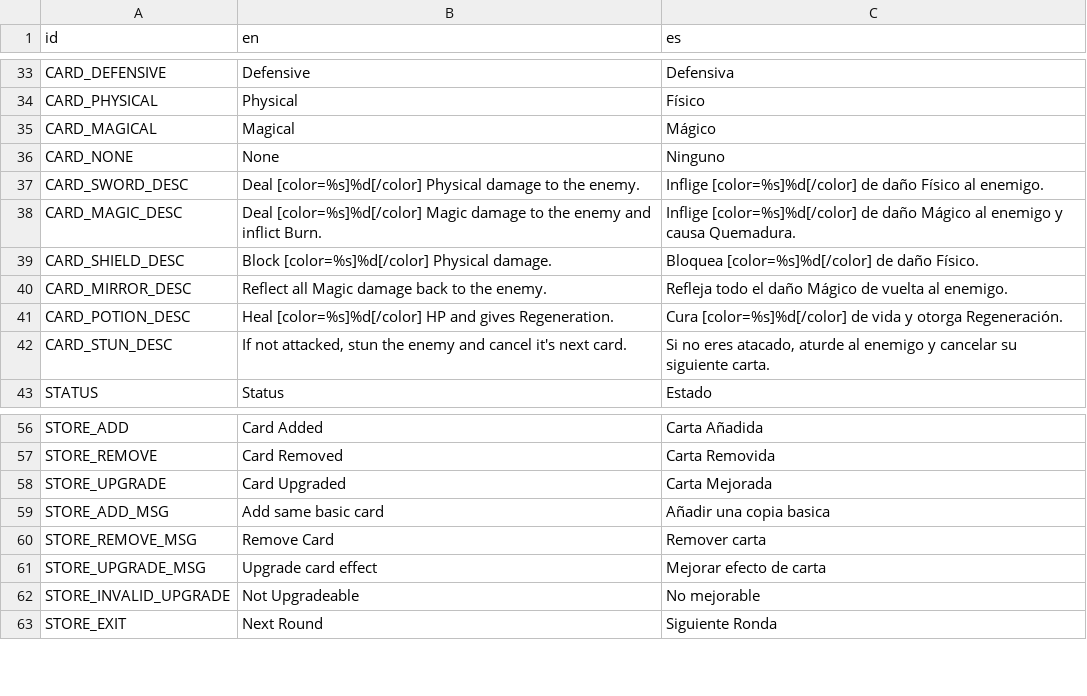
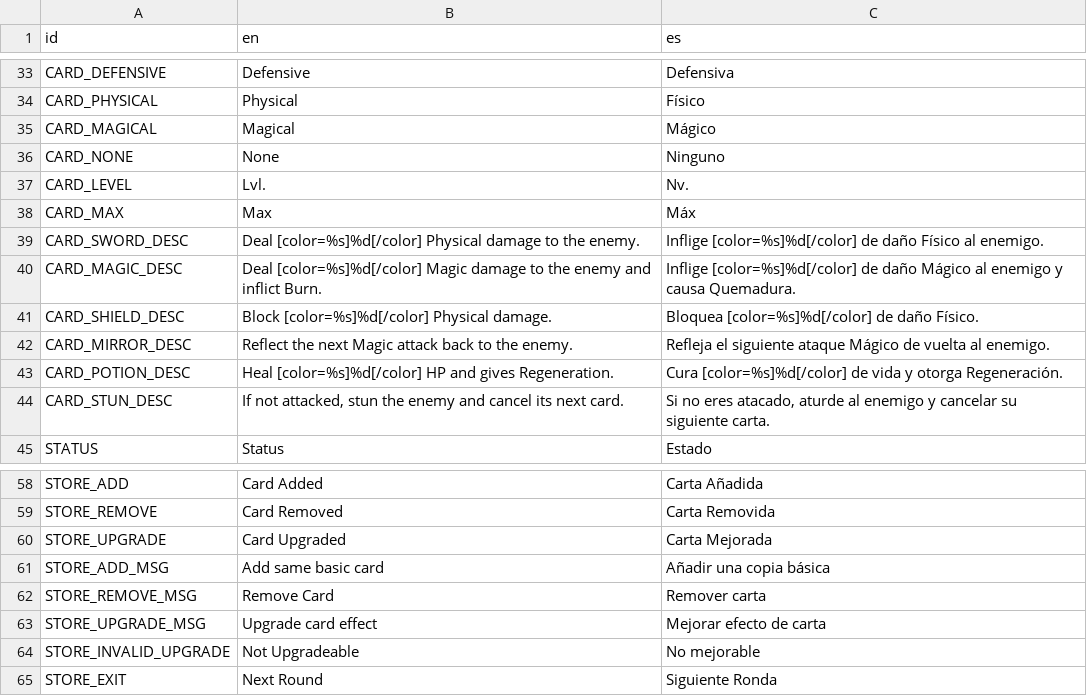
Before and after one commit to ChrisNGDC/cards_combat_game, a CSV file: resources/translations.csv, drawn as a sheet; only a part is shown, gaps mark what is left out.

Commit message:
fix: localization corrections, CARD_LEVEL/CARD_MAX keys and stun help line
Phase 5: its/basica typos, mirror description reflects a single attack, localized Lvl/Max labels, STUN matchup added to combat help. Translations regenerated.

```diff
--- a/resources/translations.csv
+++ b/resources/translations.csv
@@ -36,2 +36,4 @@ CARD_MAGICAL,Magical,Mágico
 CARD_NONE,None,Ninguno
+CARD_LEVEL,Lvl.,Nv.
+CARD_MAX,Max,Máx
 CARD_SWORD_DESC,Deal [color=%s]%d[/color] Physical damage to the enemy.,Inflige [color=%s]%d[/color] de daño Físico al enemigo.
@@ -39,5 +41,5 @@ CARD_MAGIC_DESC,Deal [color=%s]%d[/color] Magic damage to the enemy and inflict
 CARD_SHIELD_DESC,Block [color=%s]%d[/color] Physical damage.,Bloquea [color=%s]%d[/color] de daño Físico.
-CARD_MIRROR_DESC,Reflect all Magic damage back to the enemy.,Refleja todo el daño Mágico de vuelta al enemigo.
+CARD_MIRROR_DESC,Reflect the next Magic attack back to the enemy.,Refleja el siguiente ataque Mágico de vuelta al enemigo.
 CARD_POTION_DESC,Heal [color=%s]%d[/color] HP and gives Regeneration.,Cura [color=%s]%d[/color] de vida y otorga Regeneración.
-CARD_STUN_DESC,"If not attacked, stun the enemy and cancel it's next card.","Si no eres atacado, aturde al enemigo y cancelar su siguiente carta."
+CARD_STUN_DESC,"If not attacked, stun the enemy and cancel its next card.","Si no eres atacado, aturde al enemigo y cancelar su siguiente carta."
 STATUS,Status,Estado
@@ -58,3 +60,3 @@ STORE_REMOVE,Card Removed,Carta Removida
 STORE_UPGRADE,Card Upgraded,Carta Mejorada
-STORE_ADD_MSG,Add same basic card,Añadir una copia basica
+STORE_ADD_MSG,Add same basic card,Añadir una copia básica
 STORE_REMOVE_MSG,Remove Card,Remover carta
```
Also changed, not shown: 4 other files.
